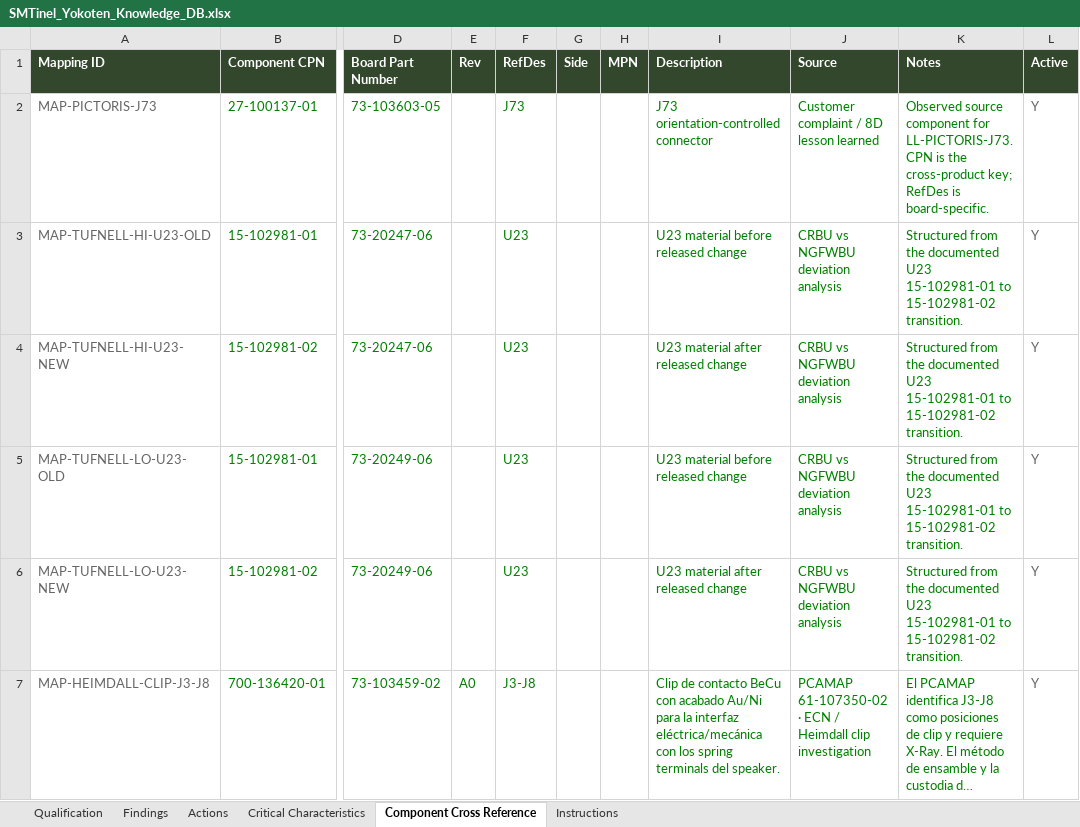
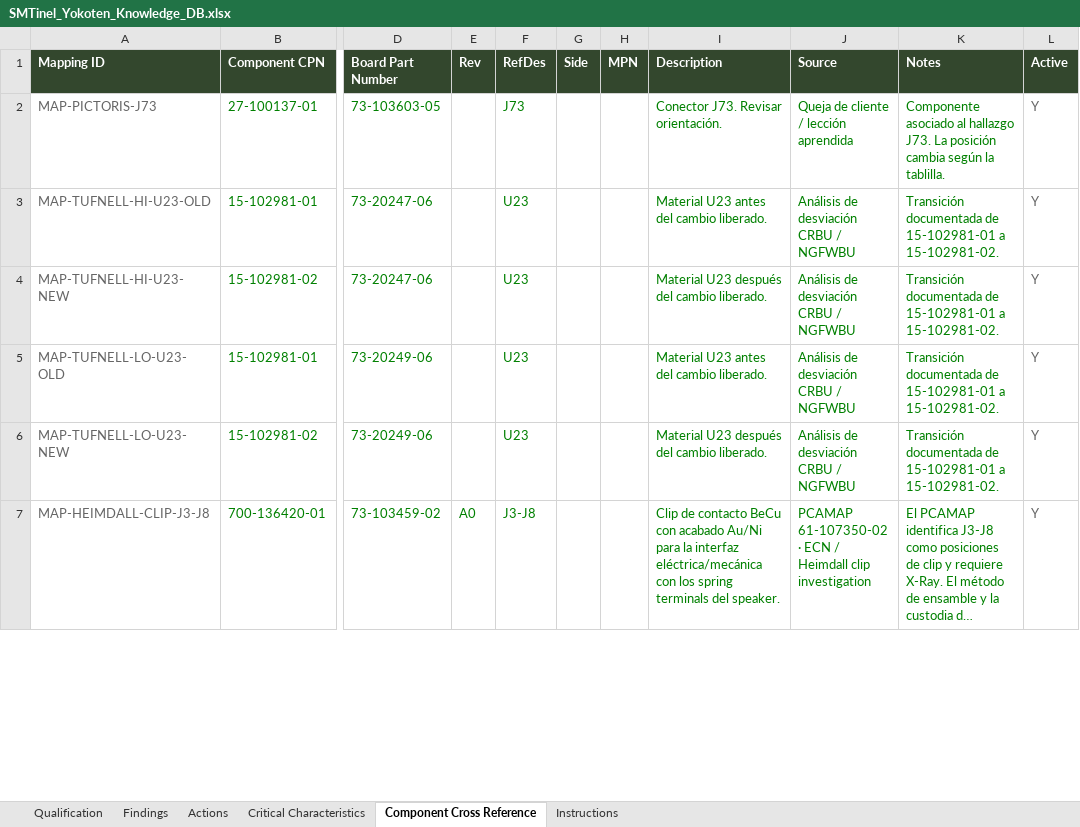
Before and after one commit to carmacorte/SMTinel, an Excel workbook: SMTinel_Yokoten_Knowledge_DB.xlsx, sheet Component Cross Reference, drawn as a sheet; only a part is shown, gaps mark what is left out; long unchanged cells end in …; values as stored, in another font and other column widths than the file's, no borders; table styles not drawn; the diff covers the shown part only; the diff names each change by its address in the sheet, - before the commit and + after, or states it on an @@ line.

```diff
--- a/SMTinel_Yokoten_Knowledge_DB.xlsx (sheet Component Cross Reference)
+++ b/SMTinel_Yokoten_Knowledge_DB.xlsx (sheet Component Cross Reference)
-I2 (Description): J73 orientation-controlled connector
+I2 (Description): Conector J73. Revisar orientación.
-J2 (Source): Customer complaint / 8D lesson learned
+J2 (Source): Queja de cliente / lección aprendida
-K2 (Notes): Observed source component for LL-PICTORIS-J73. CPN is the cross-product key; RefDes is board-specific.
+K2 (Notes): Componente asociado al hallazgo J73. La posición cambia según la tablilla.
-I3 (Description): U23 material before released change
+I3 (Description): Material U23 antes del cambio liberado.
-J3:J6 (Source): CRBU vs NGFWBU deviation analysis
+J3:J6 (Source): Análisis de desviación CRBU / NGFWBU
-K3:K6 (Notes): Structured from the documented U23 15-102981-01 to 15-102981-02 transition.
+K3:K6 (Notes): Transición documentada de 15-102981-01 a 15-102981-02.
-I4 (Description): U23 material after released change
+I4 (Description): Material U23 después del cambio liberado.
-I5 (Description): U23 material before released change
+I5 (Description): Material U23 antes del cambio liberado.
-I6 (Description): U23 material after released change
+I6 (Description): Material U23 después del cambio liberado.
```
Also changed, not shown: 6 added rows elsewhere in this sheet, sheet Actions, sheet Findings, sheet Critical Characteristics, sheet Instructions, sheet Qualification.
